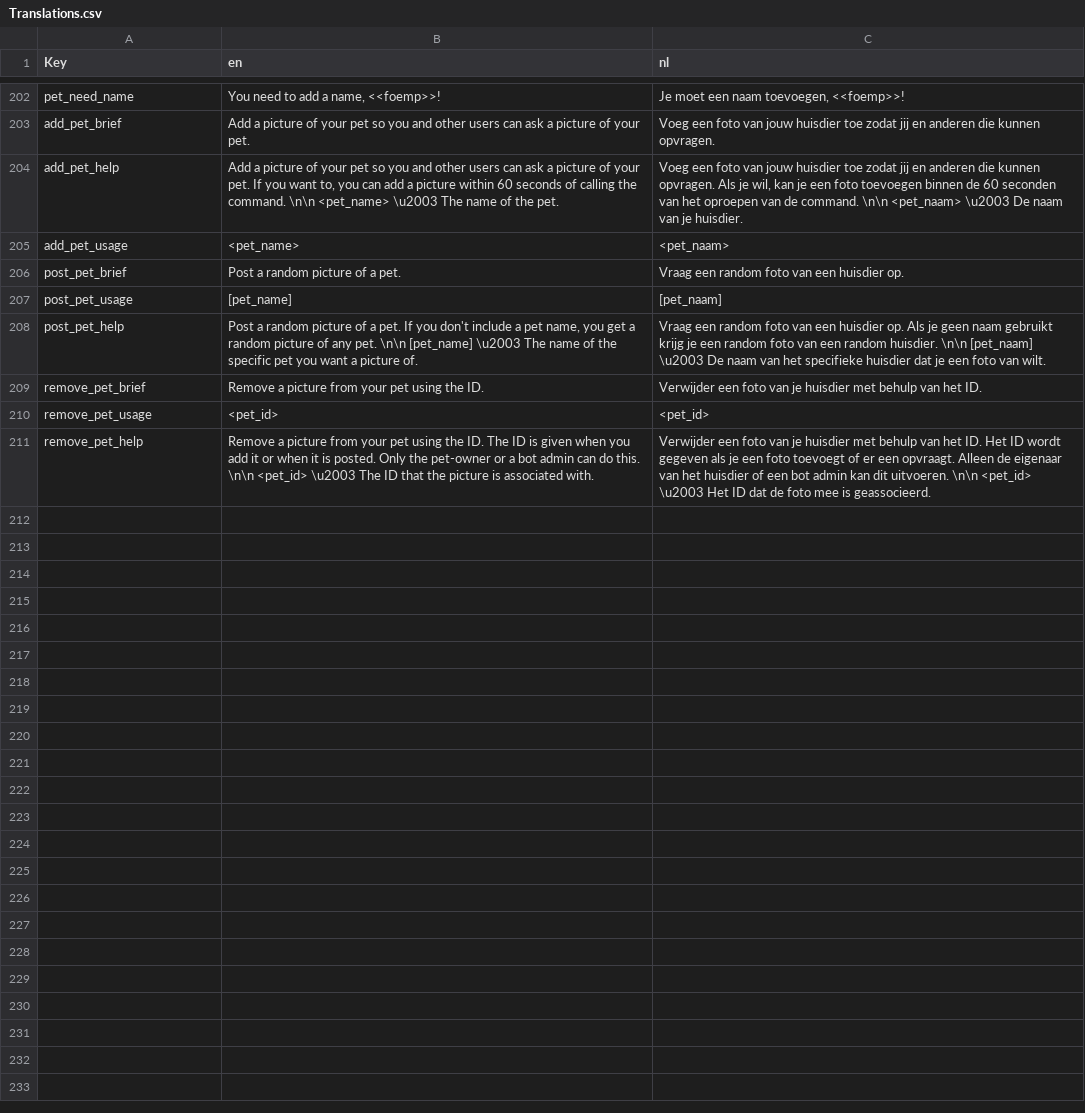
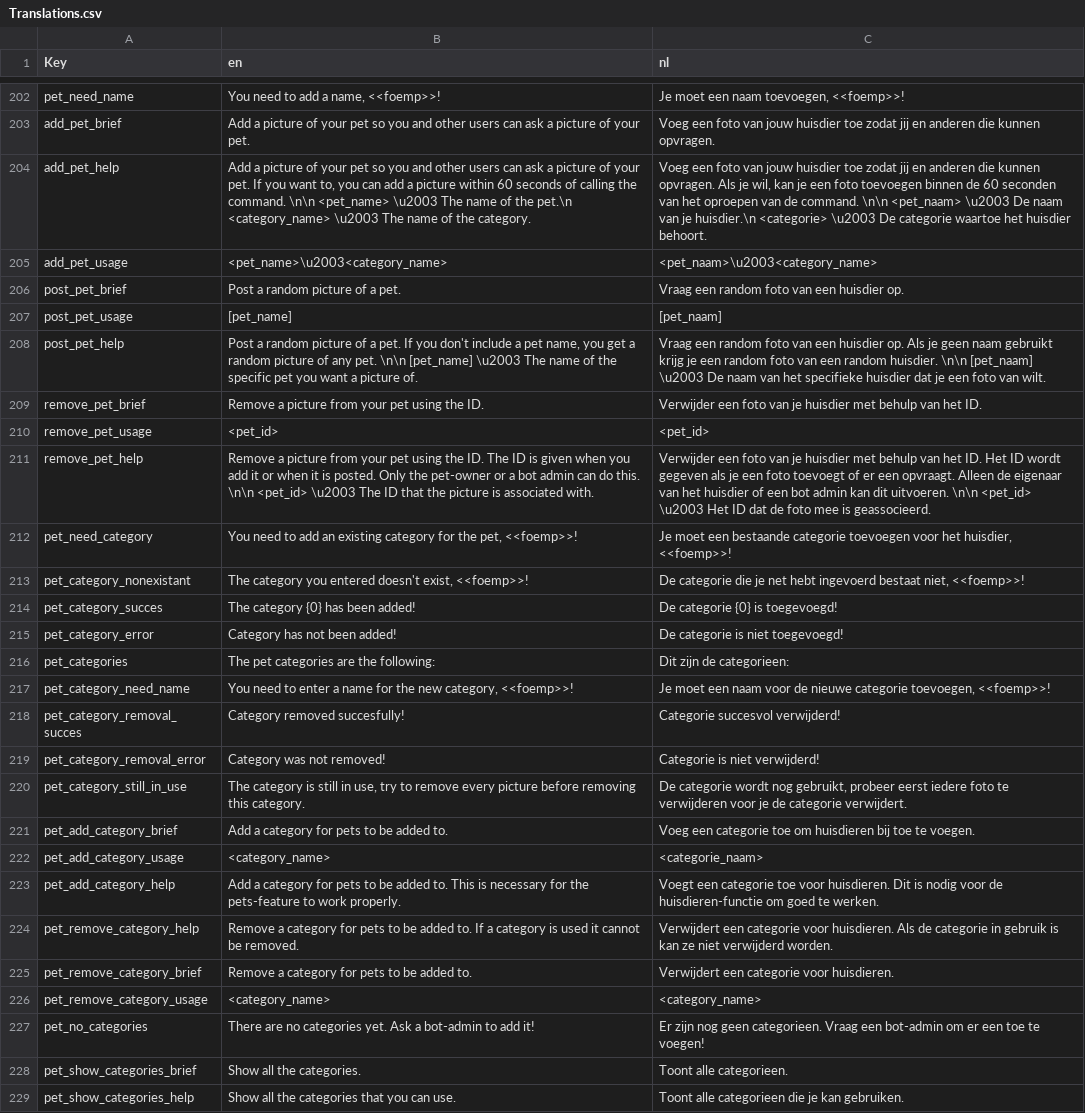
Before and after one commit to nerdland-unofficial-fans/nerdlandbot, a CSV file: nerdlandbot/translations/Translations.csv, drawn as a sheet; only a part is shown, gaps mark what is left out.

Commit message:
Added categories for pets.

```diff
--- a/nerdlandbot/translations/Translations.csv
+++ b/nerdlandbot/translations/Translations.csv
@@ -203,4 +203,4 @@
 "add_pet_brief","Add a picture of your pet so you and other users can ask a picture of your pet.","Voeg een foto van jouw huisdier toe zodat jij en anderen die kunnen opvragen."
-"add_pet_help","Add a picture of your pet so you and other users can ask a picture of your pet. If you want to, you can add a picture within 60 seconds of calling the command. \n\n <pet_name> \u2003 The name of the pet.","Voeg een foto van jouw huisdier toe zodat jij en anderen die kunnen opvragen. Als je wil, kan je een foto toevoegen binnen de 60 seconden van het oproepen van de command. \n\n <pet_naam> \u2003 De naam van je huisdier."
-"add_pet_usage","<pet_name>","<pet_naam>"
+"add_pet_help","Add a picture of your pet so you and other users can ask a picture of your pet. If you want to, you can add a picture within 60 seconds of calling the command. \n\n <pet_name> \u2003 The name of the pet.\n <category_name> \u2003 The name of the category.","Voeg een foto van jouw huisdier toe zodat jij en anderen die kunnen opvragen. Als je wil, kan je een foto toevoegen binnen de 60 seconden van het oproepen van de command. \n\n <pet_naam> \u2003 De naam van je huisdier.\n <categorie> \u2003 De categorie waartoe het huisdier behoort."
+"add_pet_usage","<pet_name>\u2003<category_name>","<pet_naam>\u2003<category_name>"
 "post_pet_brief","Post a random picture of a pet.","Vraag een random foto van een huisdier op."
@@ -211 +211,19 @@
 "remove_pet_help","Remove a picture from your pet using the ID. The ID is given when you add it or when it is posted. Only the pet-owner or a bot admin can do this. \n\n <pet_id> \u2003 The ID that the picture is associated with.","Verwijder een foto van je huisdier met behulp van het ID. Het ID wordt gegeven als je een foto toevoegt of er een opvraagt. Alleen de eigenaar van het huisdier of een bot admin kan dit uitvoeren. \n\n <pet_id> \u2003 Het ID dat de foto mee is geassocieerd."
+"pet_need_category","You need to add an existing category for the pet, <<foemp>>!","Je moet een bestaande categorie toevoegen voor het huisdier, <<foemp>>!"
+"pet_category_nonexistant","The category you entered doesn't exist, <<foemp>>!","De categorie die je net hebt ingevoerd bestaat niet, <<foemp>>!"
+"pet_category_succes","The category {0} has been added!","De categorie {0} is toegevoegd!"
+"pet_category_error","Category has not been added!","De categorie is niet toegevoegd!"
+"pet_categories","The pet categories are the following: ","Dit zijn de categorieen: "
+"pet_category_need_name","You need to enter a name for the new category, <<foemp>>!","Je moet een naam voor de nieuwe categorie toevoegen, <<foemp>>!"
+"pet_category_removal_succes","Category removed succesfully!","Categorie succesvol verwijderd!"
+"pet_category_removal_error","Category was not removed!","Categorie is niet verwijderd!"
+"pet_category_still_in_use","The category is still in use, try to remove every picture before removing this category.","De categorie wordt nog gebruikt, probeer eerst iedere foto te verwijderen voor je de categorie verwijdert."
+"pet_add_category_brief","Add a category for pets to be added to.","Voeg een categorie toe om huisdieren bij toe te voegen."
+"pet_add_category_usage","<category_name>","<categorie_naam>"
+"pet_add_category_help","Add a category for pets to be added to. This is necessary for the pets-feature to work properly.","Voegt een categorie toe voor huisdieren. Dit is nodig voor de huisdieren-functie om goed te werken."
+"pet_remove_category_help","Remove a category for pets to be added to. If a category is used it cannot be removed.","Verwijdert een categorie voor huisdieren. Als de categorie in gebruik is kan ze niet verwijderd worden."
+"pet_remove_category_brief","Remove a category for pets to be added to.","Verwijdert een categorie voor huisdieren."
+"pet_remove_category_usage","<category_name>","<category_name>"
+"pet_no_categories","There are no categories yet. Ask a bot-admin to add it!","Er zijn nog geen categorieen. Vraag een bot-admin om er een toe te voegen!"
+"pet_show_categories_brief","Show all the categories.","Toont alle categorieen."
+"pet_show_categories_help","Show all the categories that you can use.","Toont alle categorieen die je kan gebruiken."
```
Also changed, not shown: 2 other files.
